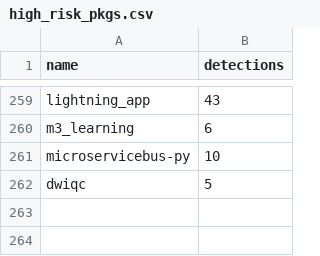
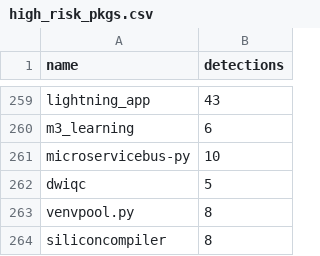
Before and after one commit to h4sh5/pypi-auto-scanner, a CSV file: high_risk_pkgs.csv, drawn as a sheet; only a part is shown, gaps mark what is left out; the diff names each change by its address in the sheet, - before the commit and + after, or states it on an @@ line.

```diff
--- a/high_risk_pkgs.csv
+++ b/high_risk_pkgs.csv
+row 263: venvpool.py | 8
+row 264: siliconcompiler | 8
```
Also changed, not shown: 5 other files.
